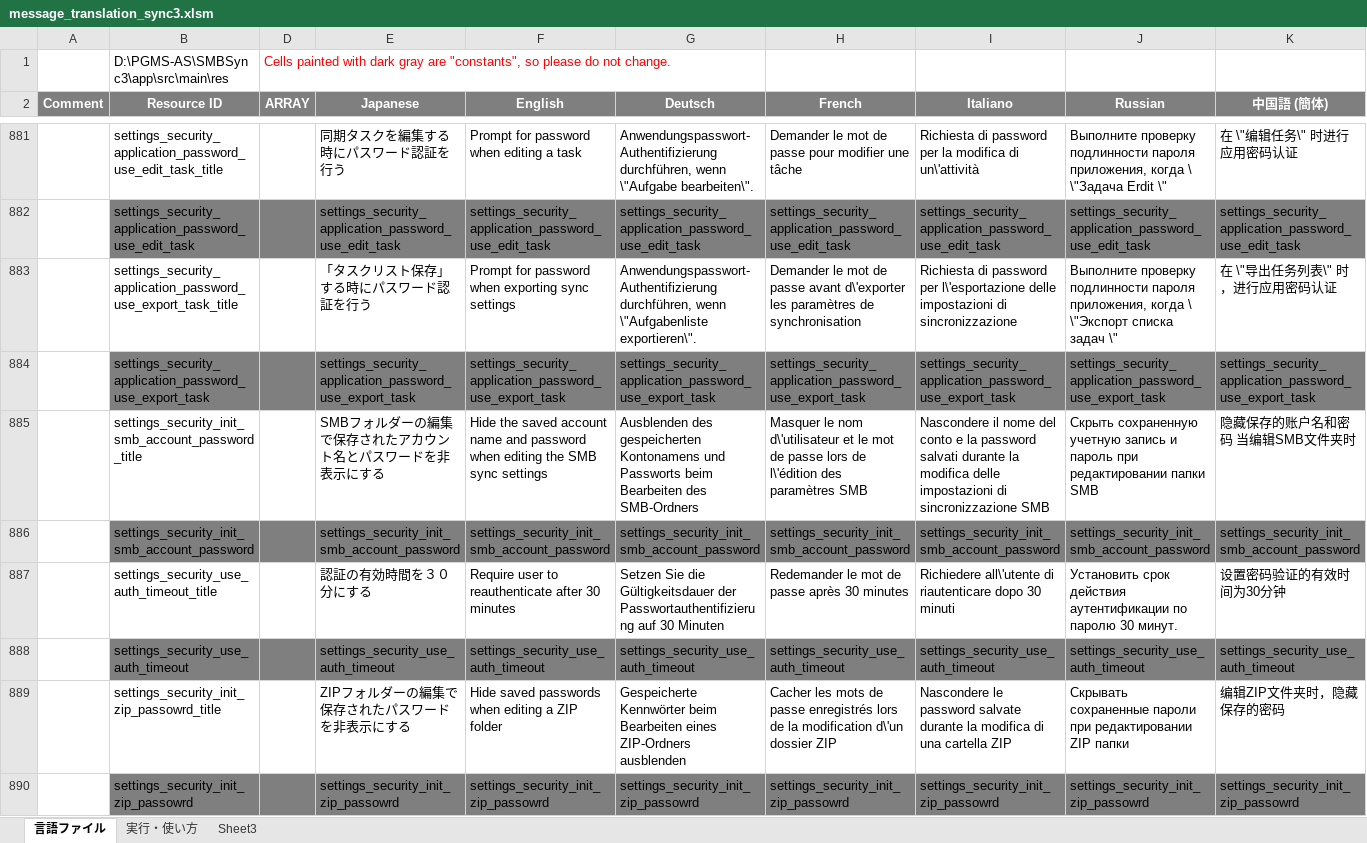
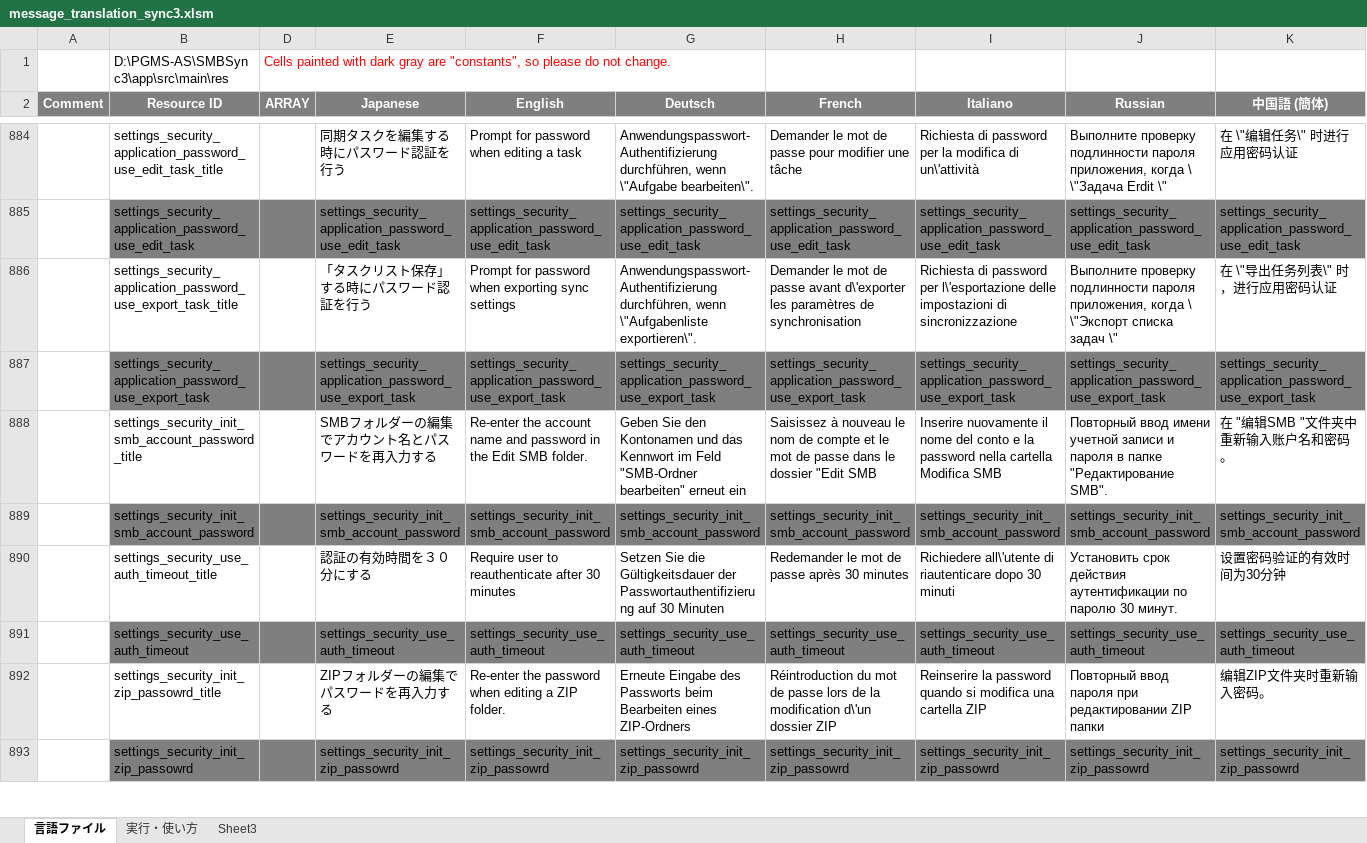
Before and after one commit to Sentaroh/SMBSync3, an Excel workbook: message_translation_sync3.xlsm, sheet 言語ファイル, drawn as a sheet; only a part is shown, gaps mark what is left out; values as stored, in another font and other column widths than the file's, no borders; charts and pictures not drawn; addresses are those after the commit; the diff covers the shown part only; the diff names each change by its address in the sheet, - before the commit and + after, or states it on an @@ line.

Commit message:
Fix Application security settings

```diff
--- a/message_translation_sync3.xlsm (sheet 言語ファイル)
+++ b/message_translation_sync3.xlsm (sheet 言語ファイル)
-E888 (Japanese): SMBフォルダーの編集で保存されたアカウント名とパスワードを非表示にする
+E888 (Japanese): SMBフォルダーの編集でアカウント名とパスワードを再入力する
-F888 (English): Hide the saved account name and password when editing the SMB sync settings
+F888 (English): Re-enter the account name and password in the Edit SMB folder.
-G888 (Deutsch): Ausblenden des gespeicherten Kontonamens und Passworts beim Bearbeiten des SMB-Ordners
+G888 (Deutsch): Geben Sie den Kontonamen und das Kennwort im Feld "SMB-Ordner bearbeiten" erneut ein
-H888 (French): Masquer le nom d\'utilisateur et le mot de passe lors de l\'édition des paramètres SMB
+H888 (French): Saisissez à nouveau le nom de compte et le mot de passe dans le dossier "Edit SMB
-I888 (Italiano): Nascondere il nome del conto e la password salvati durante la modifica delle impostazioni di sincronizzazione SMB
+I888 (Italiano): Inserire nuovamente il nome del conto e la password nella cartella Modifica SMB
-J888 (Russian): Скрыть сохраненную учетную запись и пароль при редактировании папки SMB
+J888 (Russian): Повторный ввод имени учетной записи и пароля в папке "Редактирование SMB".
-K888 (中国語 (簡体)): 隐藏保存的账户名和密码 当编辑SMB文件夹时
+K888 (中国語 (簡体)): 在 "编辑SMB "文件夹中重新输入账户名和密码。
-E892 (Japanese): ZIPフォルダーの編集で保存されたパスワードを非表示にする
+E892 (Japanese): ZIPフォルダーの編集でパスワードを再入力する
-F892 (English): Hide saved passwords when editing a ZIP folder
+F892 (English): Re-enter the password when editing a ZIP folder.
-G892 (Deutsch): Gespeicherte Kennwörter beim Bearbeiten eines ZIP-Ordners ausblenden
+G892 (Deutsch): Erneute Eingabe des Passworts beim Bearbeiten eines ZIP-Ordners
-H892 (French): Cacher les mots de passe enregistrés lors de…
+H892 (French): Réintroduction du mot de passe lors de…
-I892 (Italiano): Nascondere le password salvate durante la modifica di una cartella…
+I892 (Italiano): Reinserire la password quando si modifica una cartella…
-J892 (Russian): Скрывать сохраненные пароли при редактировании…
+J892 (Russian): Повторный ввод пароля при редактировании…
-K892 (中国語 (簡体)): 编辑ZIP文件夹时，隐藏保存的密码
+K892 (中国語 (簡体)): 编辑ZIP文件夹时重新输入密码。
```
Also changed, not shown: 5 added rows, 2 moved rows and 13 edited cells elsewhere in this sheet, 16 other files.
